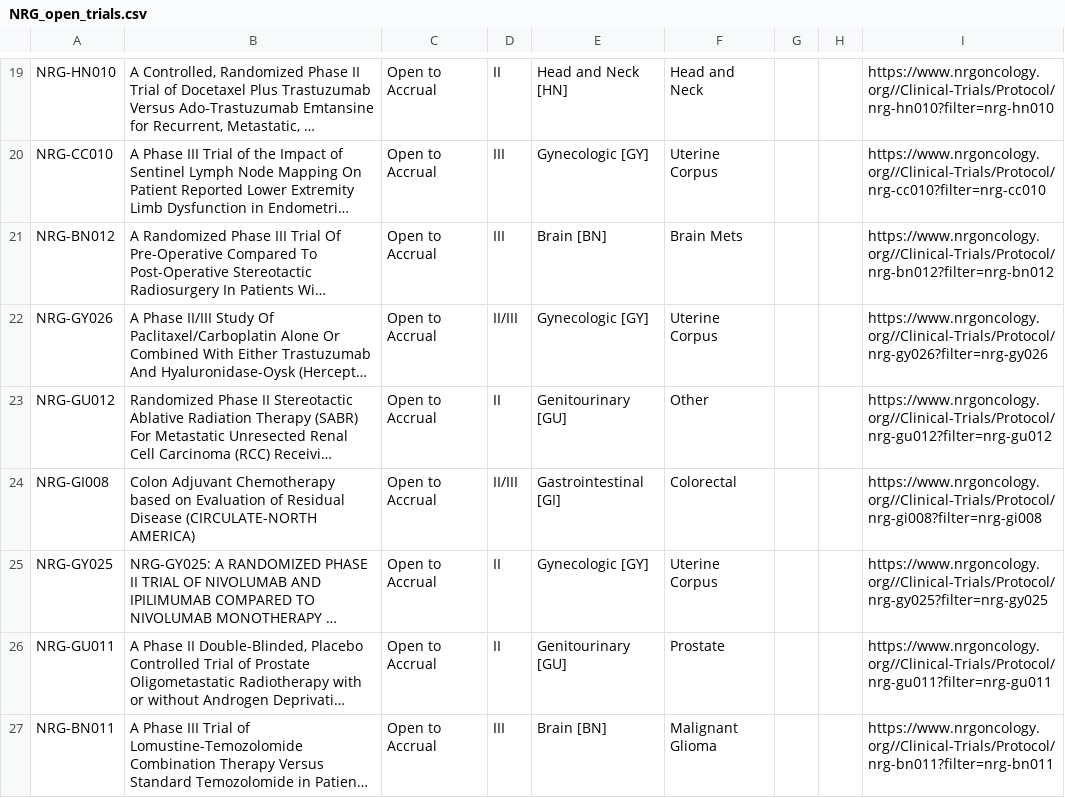
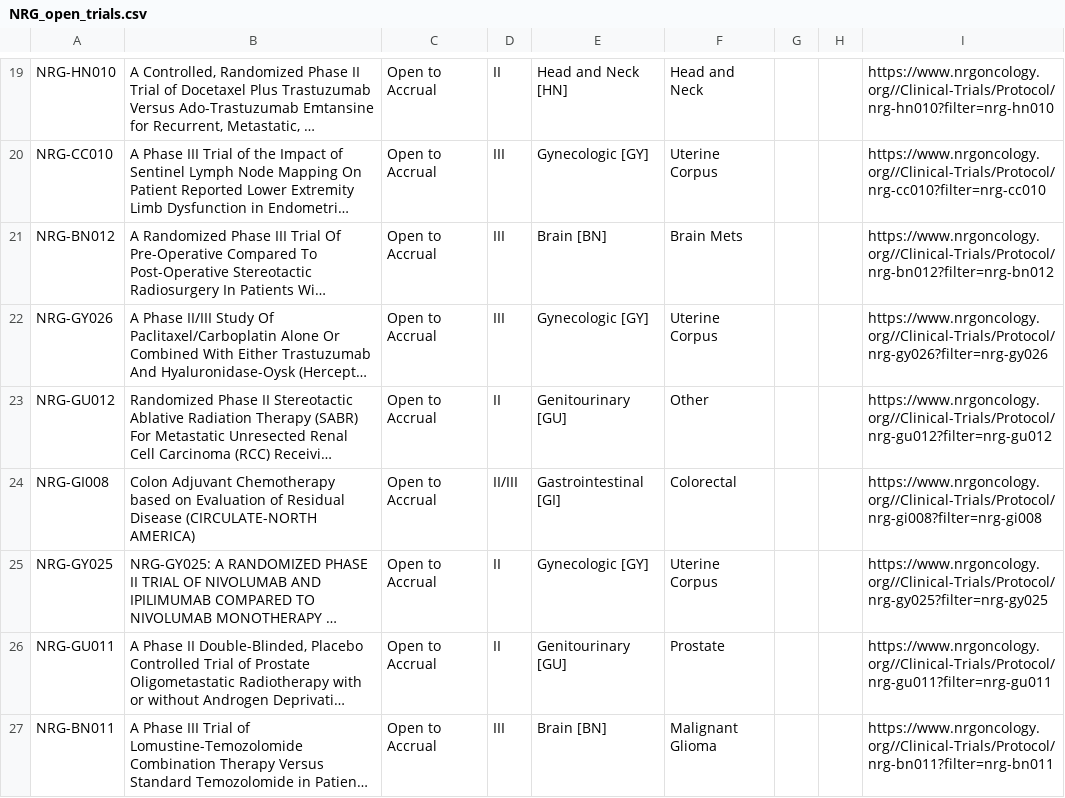
Before and after one commit to bbennett80/nrg_oncology, a CSV file: NRG_open_trials.csv, drawn as a sheet; only a part is shown, gaps mark what is left out; long unchanged cells end in …; the diff names each change by its address in the sheet, - before the commit and + after, or states it on an @@ line.

```diff
--- a/NRG_open_trials.csv
+++ b/NRG_open_trials.csv
-D22: II/III
+D22: III
```
Also changed, not shown: 1 other file.
